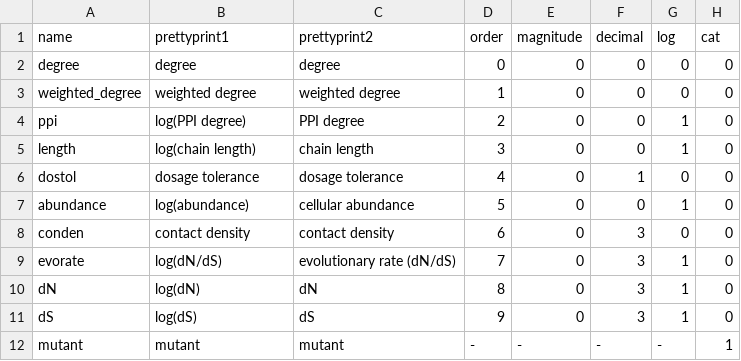
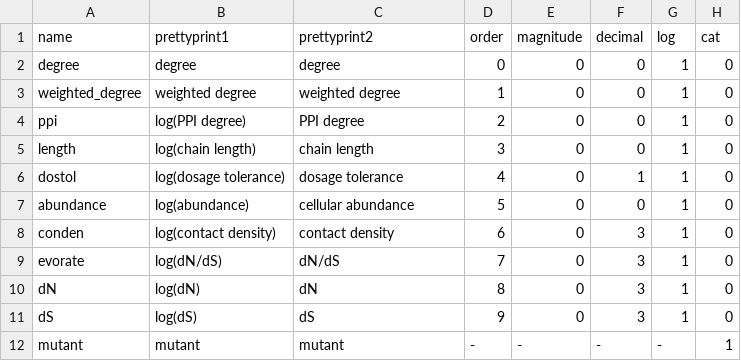
Before and after one commit to rrazban/proteomevis, a CSV file: proteomevis/static/attributes/attributes.csv, drawn as a sheet.

Commit message:
logged all database values and updated database accordingly

```diff
--- a/proteomevis/static/attributes/attributes.csv
+++ b/proteomevis/static/attributes/attributes.csv
@@ -1,10 +1,10 @@
 name,prettyprint1,prettyprint2,order,magnitude,decimal,log,cat
-degree,degree,degree,0,0,0,0,0
-weighted_degree,weighted degree,weighted degree,1,0,0,0,0
+degree,degree,degree,0,0,0,1,0
+weighted_degree,weighted degree,weighted degree,1,0,0,1,0
 ppi,log(PPI degree),PPI degree,2,0,0,1,0
 length,log(chain length),chain length,3,0,0,1,0
-dostol,dosage tolerance,dosage tolerance,4,0,1,0,0
+dostol,log(dosage tolerance),dosage tolerance,4,0,1,1,0
 abundance,log(abundance),cellular abundance,5,0,0,1,0
-conden,contact density,contact density,6,0,3,0,0
-evorate,log(dN/dS),evolutionary rate (dN/dS),7,0,3,1,0
+conden,log(contact density),contact density,6,0,3,1,0
+evorate,log(dN/dS),dN/dS,7,0,3,1,0
 dN,log(dN),dN,8,0,3,1,0
```
Also changed, not shown: 1 other file.
